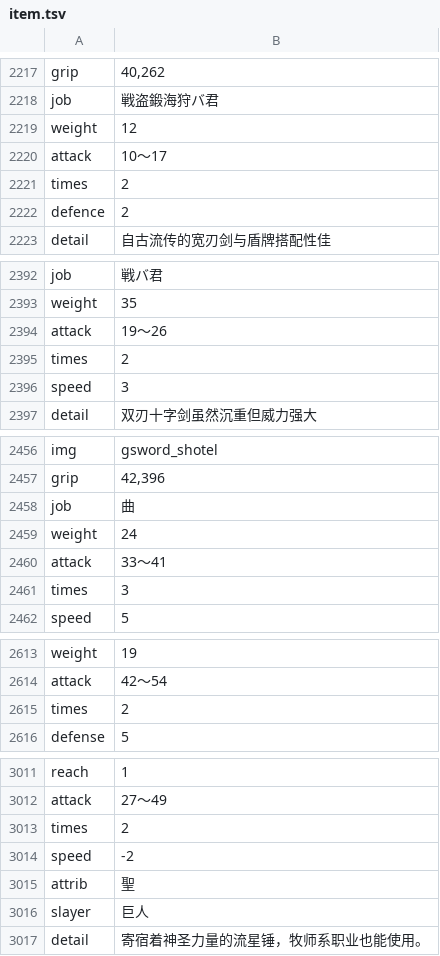
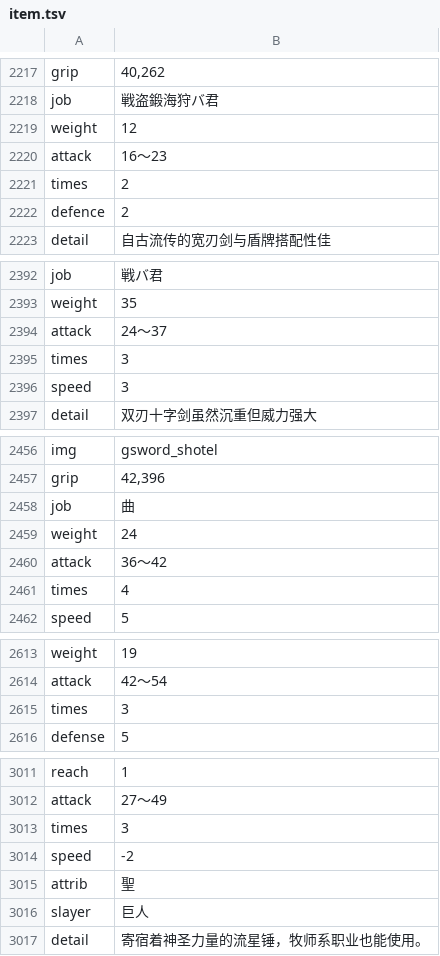
Before and after one commit to noodle-MKII/Dungeon_and_Bride_CHS_Translate, a TSV file: patch2/item.tsv, drawn as a sheet; only a part is shown, gaps mark what is left out; removed rows and columns are numbered as before the commit, all else as after; the diff covers the shown part only; the diff names each change by its address in the sheet, - before the commit and + after, or states it on an @@ line.

```diff
--- a/patch2/item.tsv
+++ b/patch2/item.tsv
@@ row 2220 moved to row 2268: attack @@
+row 2220: attack | 16～23
-B2394: 19～26
+B2394: 24～37
-row 2395: times | 2
@@ row 2770 moved to row 2395: times @@
-B2460: 33～41
+B2460: 36～42
@@ row 2461 moved to row 2361: times @@
+row 2461: times | 4
-row 2615: times | 2
+row 2615: times | 3
-row 3013: times | 2
+row 3013: times | 3
```
Also changed, not shown: 5 added rows, 6 removed rows, 1 moved row and 31 edited cells elsewhere in this file, patch2/monster.csv, 14 other files.
